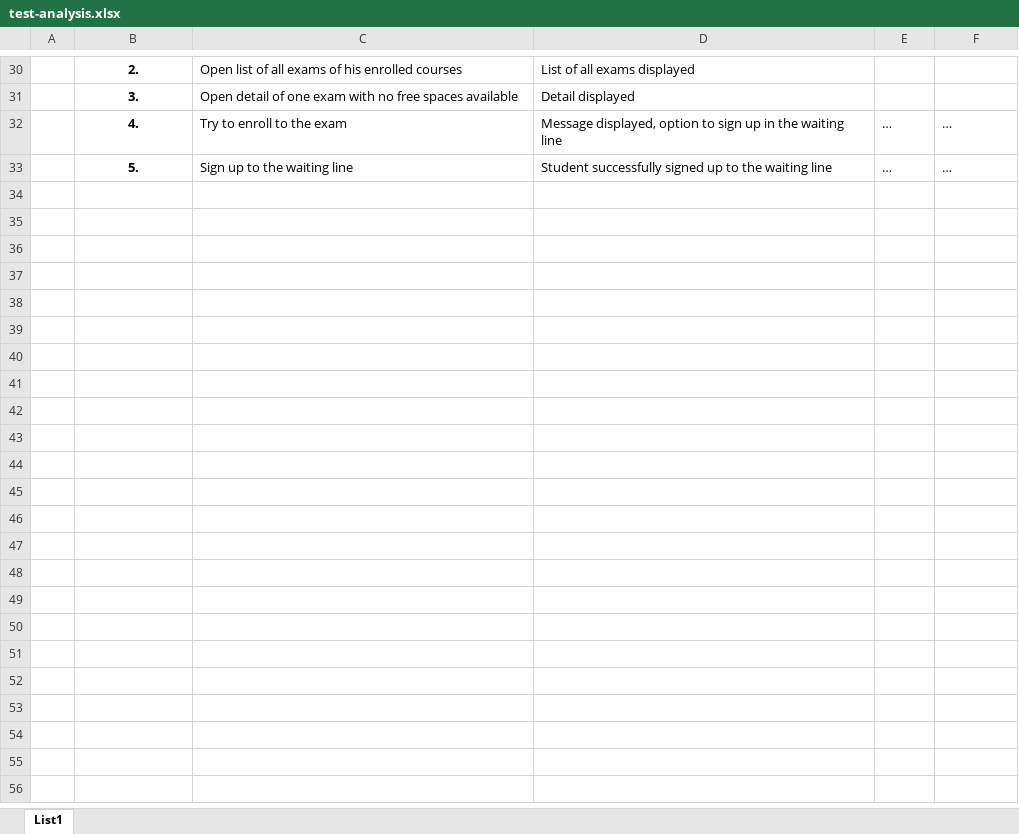
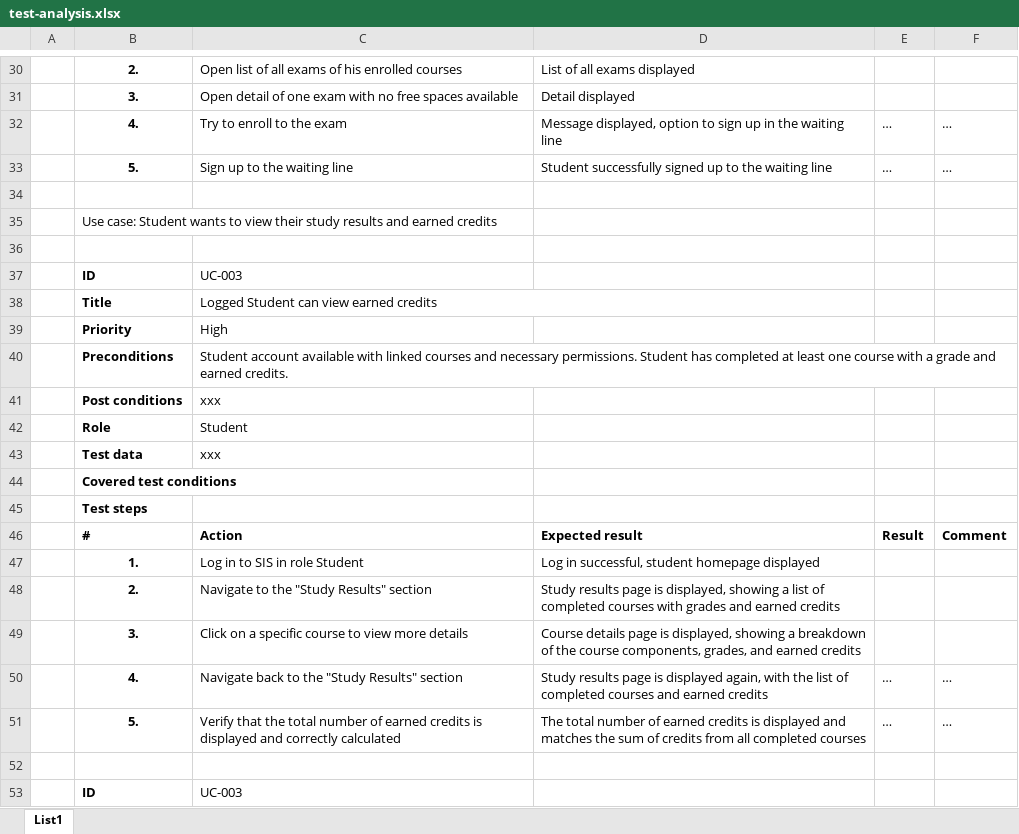
Before and after one commit to matejsubrt/uvod-sw-inz, an Excel workbook: test-analysis.xlsx, sheet List1, drawn as a sheet; only a part is shown, gaps mark what is left out; values as stored, in another font and other column widths than the file's, no borders; the diff covers the shown part only; the diff names each change by its address in the sheet, - before the commit and + after, or states it on an @@ line.

Commit message:
added my tests

```diff
--- a/test-analysis.xlsx (sheet List1)
+++ b/test-analysis.xlsx (sheet List1)
+row 34: (empty)
+row 35:  | Use case: Student wants to view their study results and earned credits
+row 36: (empty)
+row 37:  | ID | UC-003
+row 38:  | Title | Logged Student can view earned credits
+row 39:  | Priority | High
+row 40:  | Preconditions | Student account available with linked courses and necessary permissions. Student has completed at least one course with a grade and earned credits.
+row 41:  | Post conditions | xxx
+row 42:  | Role | Student
+row 43:  | Test data | xxx
+row 44:  | Covered test conditions
+row 45:  | Test steps
+row 46:  | # | Action | Expected result | Result | Comment
+row 47:  | 1. | Log in to SIS in role Student | Log in successful, student homepage displayed
+row 48:  | 2. | Navigate to the "Study Results" section | Study results page is displayed, showing a list of completed courses with grades and earned credits
+row 49:  | 3. | Click on a specific course to view more details | Course details page is displayed, showing a breakdown of the course components, grades, and earned credits
+row 50:  | 4. | Navigate back to the "Study Results" section | Study results page is displayed again, with the list of completed courses and earned credits | … | …
+row 51:  | 5. | Verify that the total number of earned credits is displayed and correctly calculated | The total number of earned credits is displayed and matches the sum of credits from all completed courses | … | …
+row 52: (empty)
+row 53:  | ID | UC-003
```
Also changed, not shown: 14 added rows elsewhere in this sheet.
